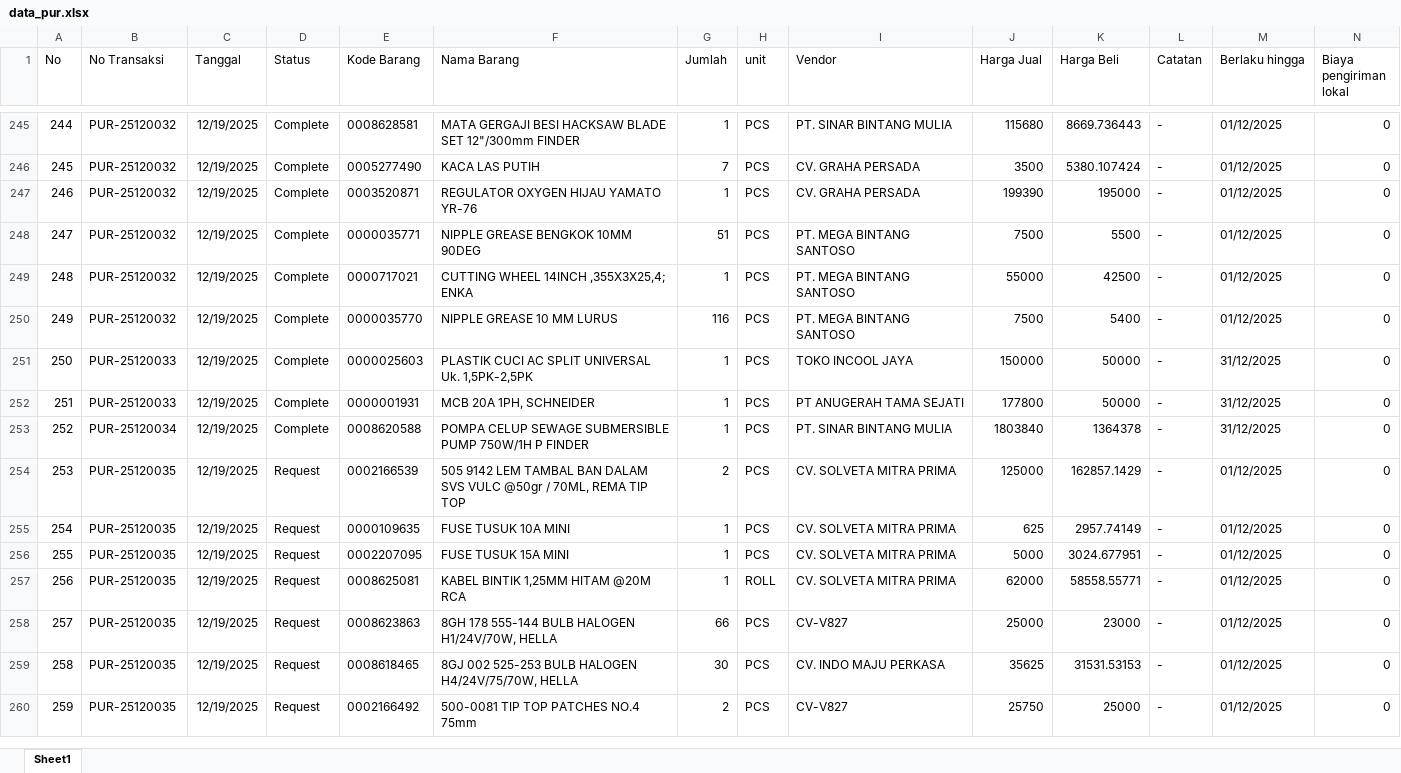
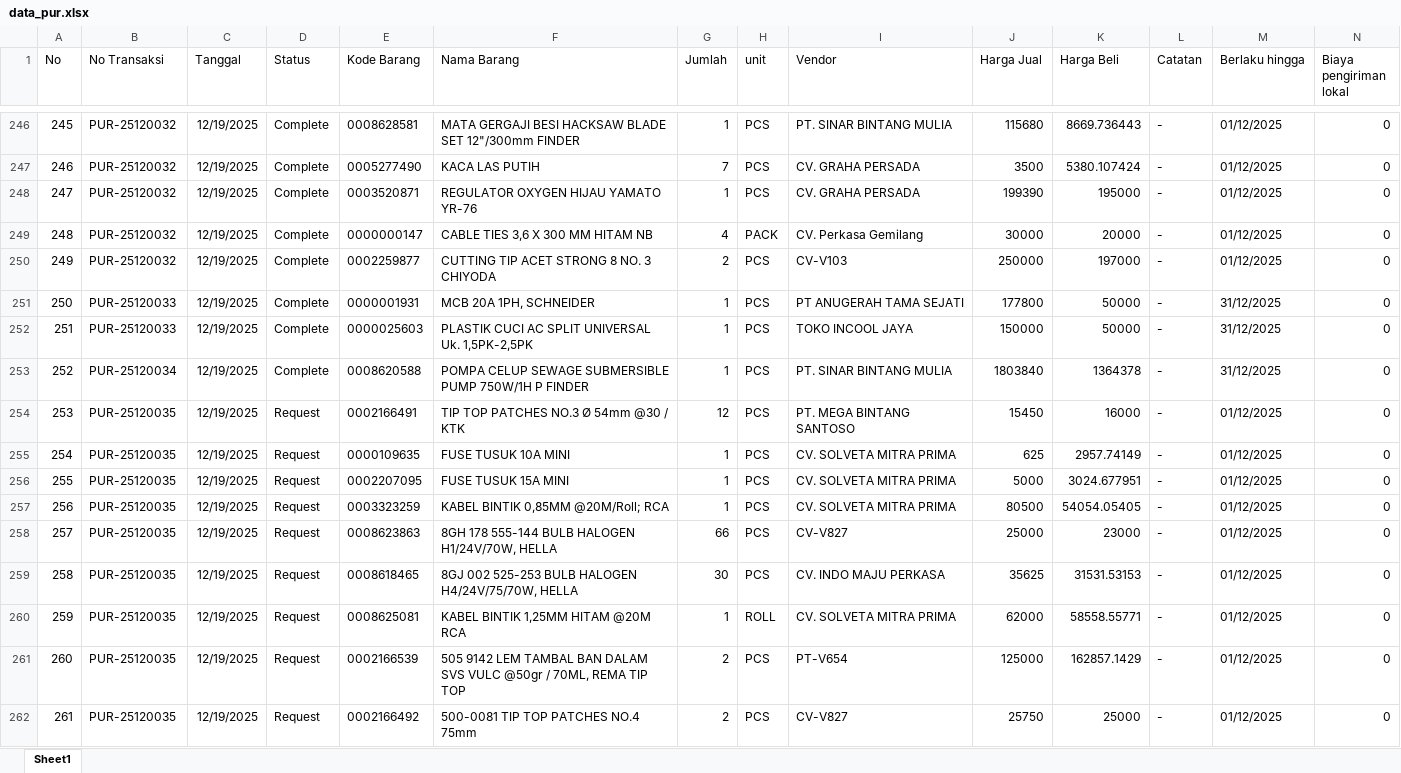
Before and after one commit to alighazaliag120-star/dashboard, an Excel workbook: data_pur.xlsx, sheet Sheet1, drawn as a sheet; only a part is shown, gaps mark what is left out; values as stored, in another font and other column widths than the file's, no borders; removed rows and columns are numbered as before the commit, all else as after; rows hold the shown columns only; the diff covers the shown part only; the diff names each change by its address in the sheet, - before the commit and + after, or states it on an @@ line.

```diff
--- a/data_pur.xlsx (sheet Sheet1)
+++ b/data_pur.xlsx (sheet Sheet1)
@@ column A (No) renumbered between rows 3 and 1205 @@
-row 248: 247 | PUR-25120032 | 12/19/2025 | Complete | 0000035771 | NIPPLE GREASE BENGKOK 10MM 90DEG | 51 | PCS | PT. MEGA BINTANG SANTOSO | 7500 | 5500 | - | 01/12/2025 | 0
@@ row 249 moved to row 243: 242 @@
@@ row 250 moved to row 240: 239 @@
@@ row 239 moved to row 249: 248 @@
+row 250: 249 | PUR-25120032 | 12/19/2025 | Complete | 0002259877 | CUTTING TIP ACET STRONG 8 NO. 3 CHIYODA | 2 | PCS | CV-V103 | 250000 | 197000 | - | 01/12/2025 | 0
@@ row 252 moved to row 251: 250 @@
-E254 (Kode Barang): 0002166539
+E254 (Kode Barang): 0002166491
-F254 (Nama Barang): 505 9142 LEM TAMBAL BAN DALAM SVS VULC @50gr / 70ML, REMA TIP TOP
+F254 (Nama Barang): TIP TOP PATCHES NO.3 Ø 54mm @30 / KTK
-G254 (Jumlah): 2
+G254 (Jumlah): 12
-I254 (Vendor): CV. SOLVETA MITRA PRIMA
+I254 (Vendor): PT. MEGA BINTANG SANTOSO
-J254 (Harga Jual): 125000
+J254 (Harga Jual): 15450
-K254 (Harga Beli): 162857.1429
+K254 (Harga Beli): 16000
@@ row 261 moved to row 257: 256 @@
@@ row 257 moved to row 260: 259 @@
+row 261: 260 | PUR-25120035 | 12/19/2025 | Request | 0002166539 | 505 9142 LEM TAMBAL BAN DALAM SVS VULC @50gr / 70ML, REMA TIP TOP | 2 | PCS | PT-V654 | 125000 | 162857.1429 | - | 01/12/2025 | 0
```
Also changed, not shown: 44 added rows, 11 removed rows, 383 moved rows and 39 edited cells elsewhere in this sheet, data_npr.xlsx, data_sq.xlsx, 2 other files.
